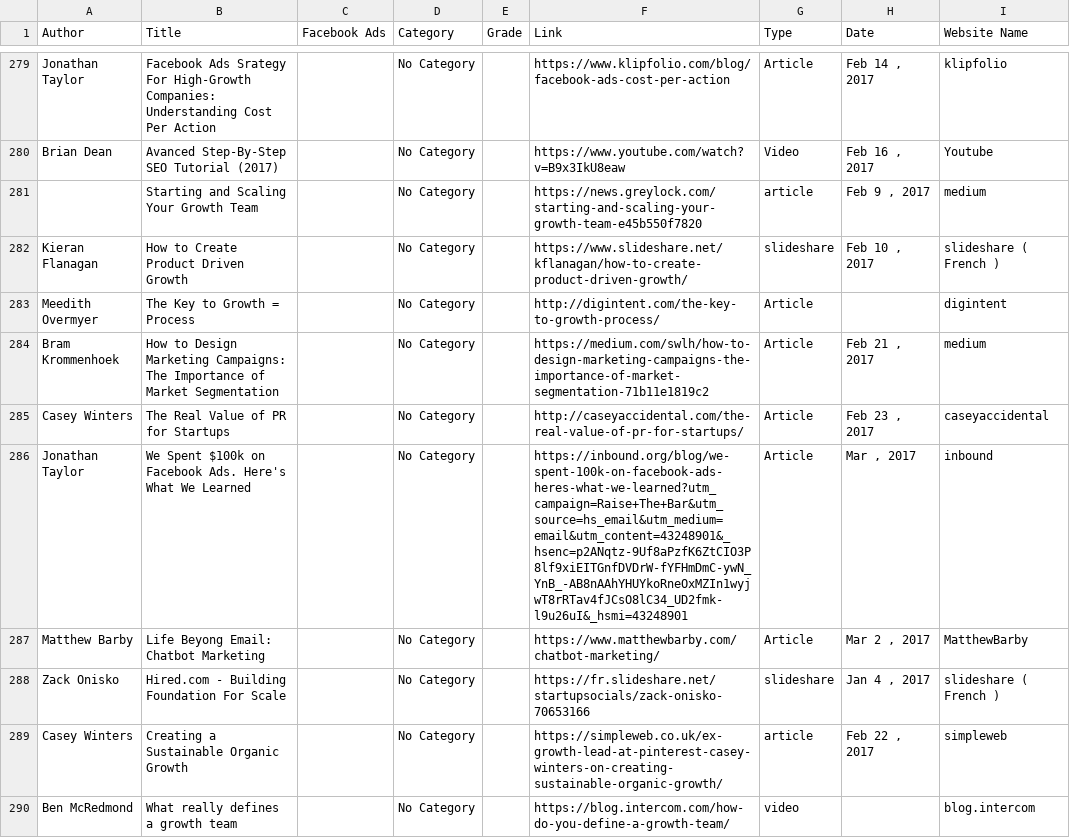
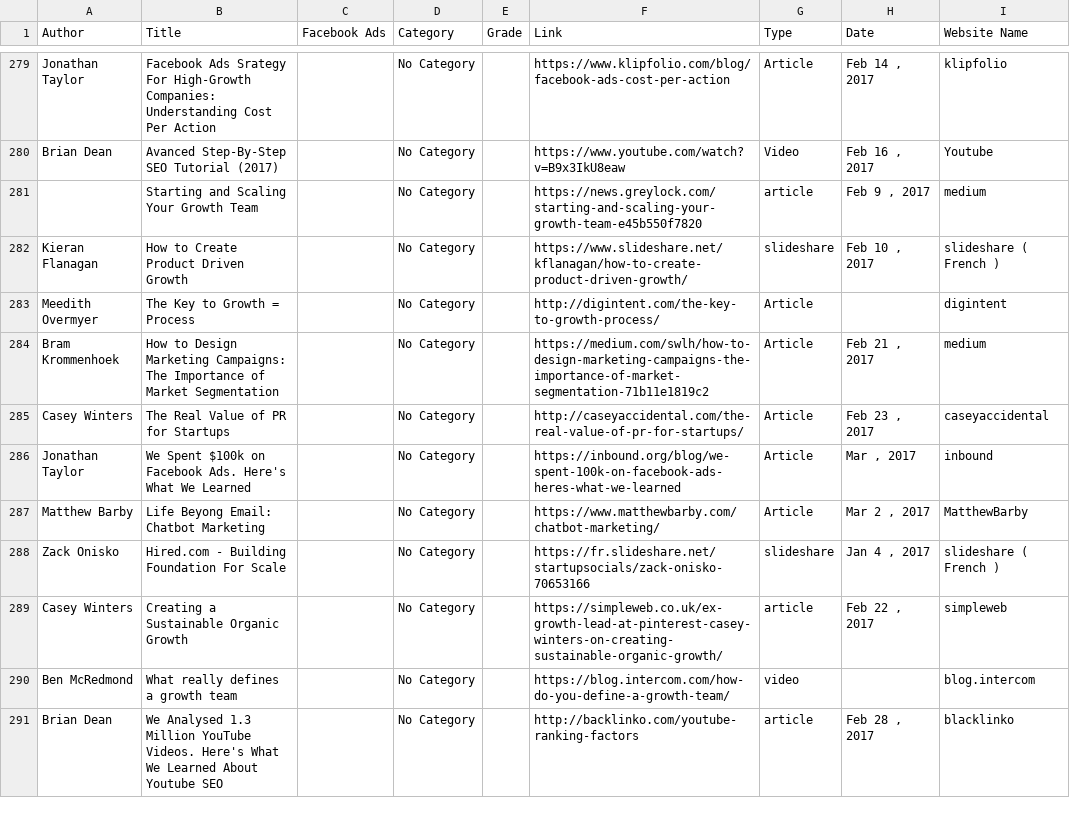
Before and after one commit to narutojone/croissantio-OS-mirror, a CSV file: db/file.csv, drawn as a sheet; only a part is shown, gaps mark what is left out; the shorter side is filled out with more unchanged rows; the diff names each change by its address in the sheet, - before the commit and + after, or states it on an @@ line.

Commit message:
Changed csv file for the 5th time

```diff
--- a/db/file.csv
+++ b/db/file.csv
-F286 (Link): https://inbound.org/blog/we-spent-100k-on-facebook-ads-heres-what-we-learned?utm_campaign=Raise+The+Bar&utm_source=hs_email&utm_medium=email&utm_content=43248901&_hsenc=p2ANqtz-9Uf8aPzfK6ZtCIO3P8lf9xiEITGnfDVDrW-fYFHmDmC-ywN_YnB_-AB8nAAhYHUYkoRneOxMZIn1wyjwT8rRTav4fJCsO8lC34_UD2fmk-l9u26uI&_hsmi=43248901
+F286 (Link): https://inbound.org/blog/we-spent-100k-on-facebook-ads-heres-what-we-learned
```
